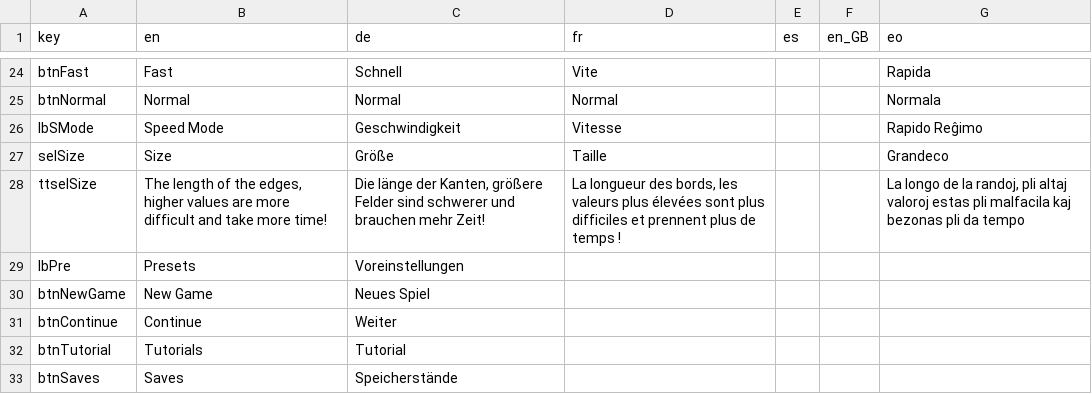
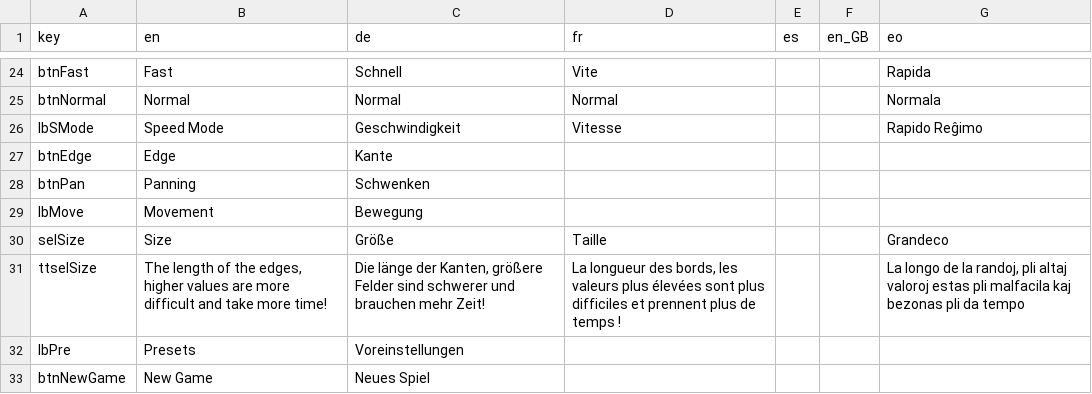
Before and after one commit to ArtemisMattle/CypherSweeper, a CSV file: assets/text/localisation.csv, drawn as a sheet; only a part is shown, gaps mark what is left out; the shorter side is filled out with more unchanged rows; the diff names each change by its address in the sheet, - before the commit and + after, or states it on an @@ line.

Commit message:
implemented settings to deactivate movement

```diff
--- a/assets/text/localisation.csv
+++ b/assets/text/localisation.csv
+row 27: btnEdge | Edge | Kante
+row 28: btnPan | Panning | Schwenken
+row 29: lbMove | Movement | Bewegung
```
Also changed, not shown: 15 other files.
